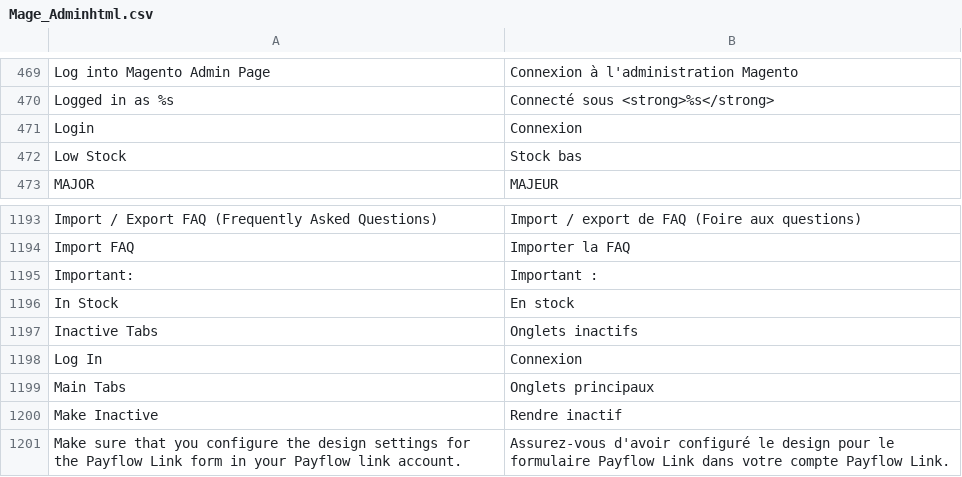
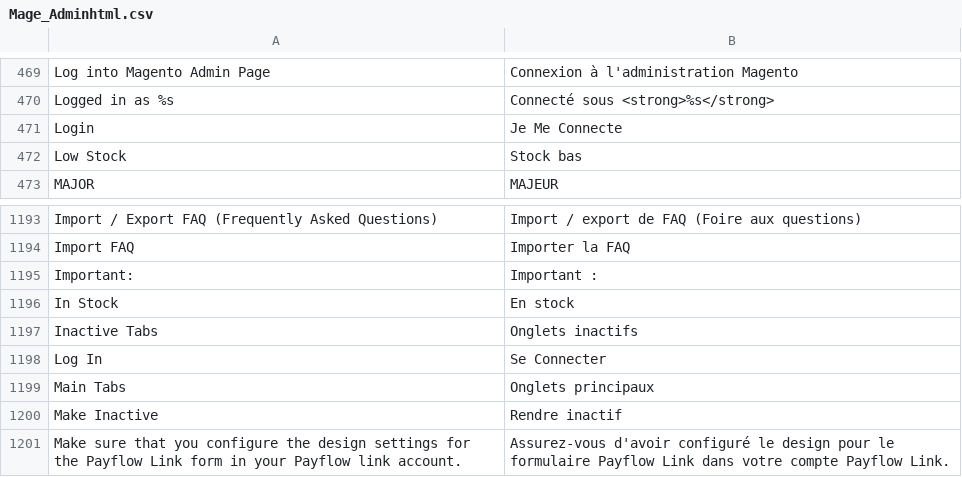
Before and after one commit to mouadben/eci1, a CSV file: app/locale/fr_FR/Mage_Adminhtml.csv, drawn as a sheet; only a part is shown, gaps mark what is left out.

```diff
--- a/app/locale/fr_FR/Mage_Adminhtml.csv
+++ b/app/locale/fr_FR/Mage_Adminhtml.csv
@@ -470,3 +470,3 @@
 "Logged in as %s","Connecté sous <strong>%s</strong>"
-"Login","Connexion"
+"Login","Je Me Connecte"
 "Low Stock","Stock bas"
@@ -1197,3 +1197,3 @@
 "Inactive Tabs","Onglets inactifs"
-"Log In","Connexion"
+"Log In","Se Connecter"
 "Main Tabs","Onglets principaux"
```
Also changed, not shown: app/locale/fr_FR/Mage_Checkout.csv, app/locale/fr_FR/Mage_GoogleCheckout.csv, 8 other files.
